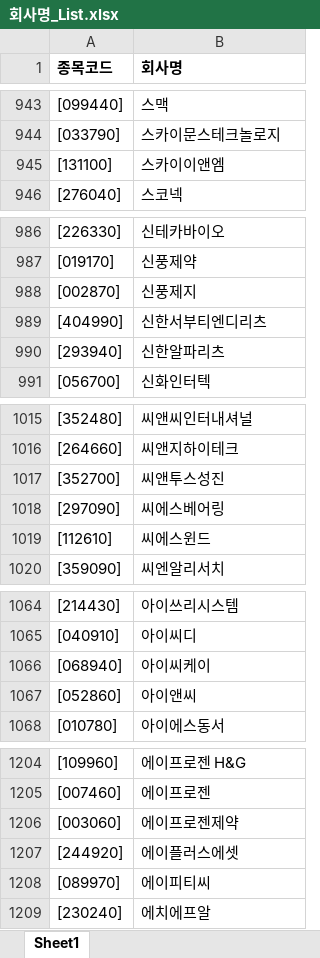
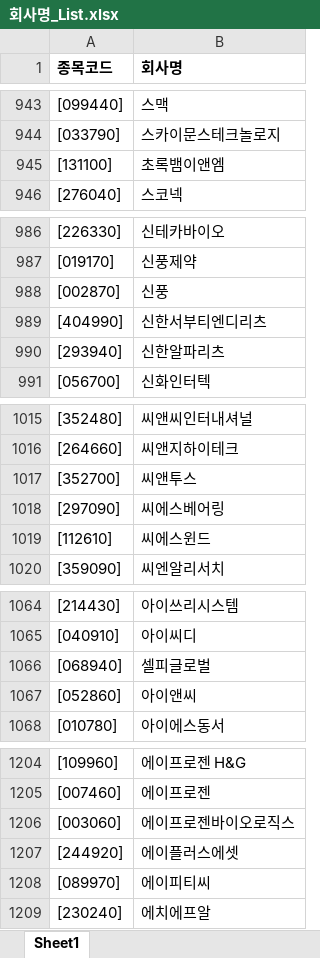
Before and after one commit to Sangjee-Jung/pybo, an Excel workbook: static/회사명_List.xlsx, sheet Sheet1, drawn as a sheet; only a part is shown, gaps mark what is left out; values as stored, in another font and other column widths than the file's, no borders; the diff covers the shown part only; the diff names each change by its address in the sheet, - before the commit and + after, or states it on an @@ line.

```diff
--- a/static/회사명_List.xlsx (sheet Sheet1)
+++ b/static/회사명_List.xlsx (sheet Sheet1)
-B945 (회사명): 스카이이앤엠
+B945 (회사명): 초록뱀이앤엠
-B988 (회사명): 신풍제지
+B988 (회사명): 신풍
-B1017 (회사명): 씨앤투스성진
+B1017 (회사명): 씨앤투스
-B1066 (회사명): 아이씨케이
+B1066 (회사명): 셀피글로벌
-B1206 (회사명): 에이프로젠제약
+B1206 (회사명): 에이프로젠바이오로직스
```
Also changed, not shown: 47 added rows and 28 edited cells elsewhere in this sheet.
